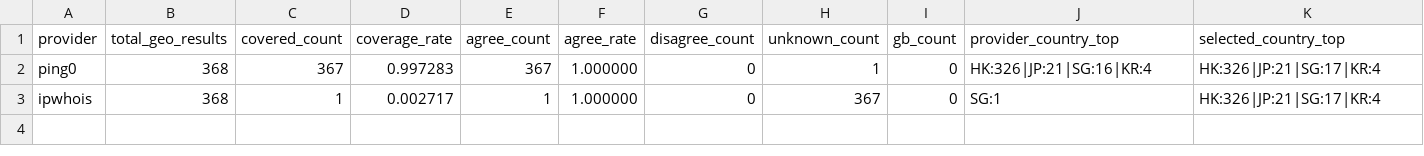
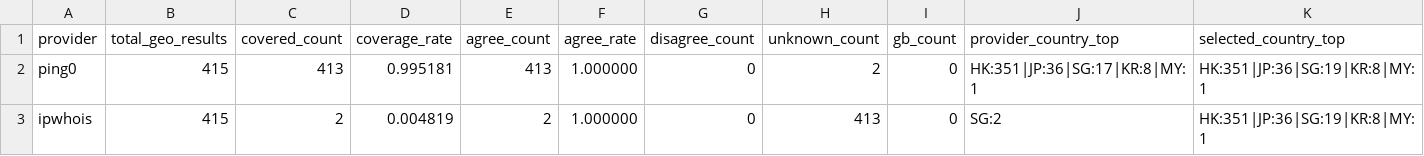
Before and after one commit to User-Pass320/bestcf-auto, a CSV file: public/bestcf_geo_provider_stats.csv, drawn as a sheet.

Commit message:
Update BestCF results (2026-06-18 00:13:19 +08:00)

```diff
--- a/public/bestcf_geo_provider_stats.csv
+++ b/public/bestcf_geo_provider_stats.csv
@@ -1,3 +1,3 @@
 provider,total_geo_results,covered_count,coverage_rate,agree_count,agree_rate,disagree_count,unknown_count,gb_count,provider_country_top,selected_country_top
-ping0,368,367,0.997283,367,1.000000,0,1,0,HK:326|JP:21|SG:16|KR:4,HK:326|JP:21|SG:17|KR:4
-ipwhois,368,1,0.002717,1,1.000000,0,367,0,SG:1,HK:326|JP:21|SG:17|KR:4
+ping0,415,413,0.995181,413,1.000000,0,2,0,HK:351|JP:36|SG:17|KR:8|MY:1,HK:351|JP:36|SG:19|KR:8|MY:1
+ipwhois,415,2,0.004819,2,1.000000,0,413,0,SG:2,HK:351|JP:36|SG:19|KR:8|MY:1
```
Also changed, not shown: public/bestcf_sources.csv, 5 other files.
